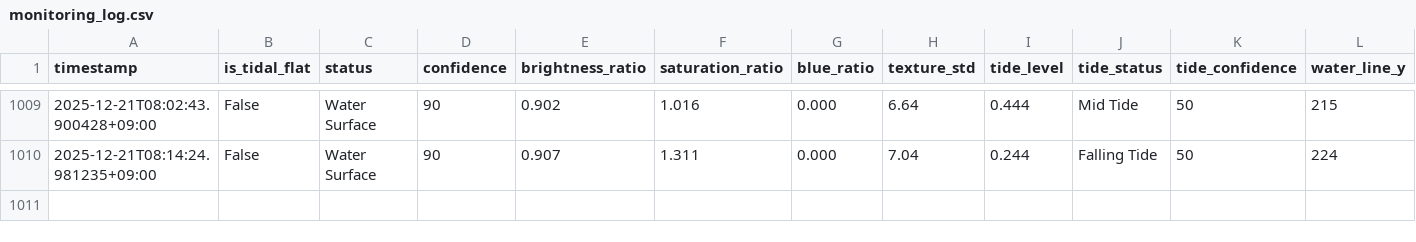
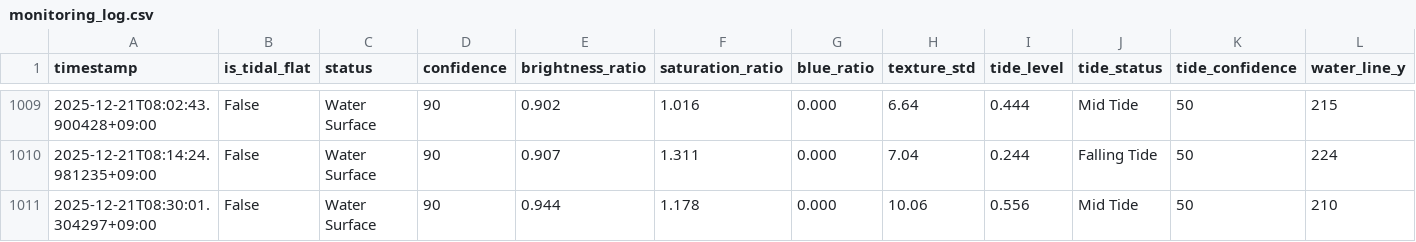
Before and after one commit to kitsukisaiseikyo-byte/nayako-higata, a CSV file: results/monitoring_log.csv, drawn as a sheet; only a part is shown, gaps mark what is left out; rows hold the shown columns only; the diff names each change by its address in the sheet, - before the commit and + after, or states it on an @@ line.

```diff
--- a/results/monitoring_log.csv
+++ b/results/monitoring_log.csv
+row 1011: 2025-12-21T08:30:01.304297+09:00 | False | Water Surface | 90 | 0.944 | 1.178 | 0.000 | 10.06 | 0.556 | Mid Tide | 50 | 210
```
Also changed, not shown: 3 other files.
